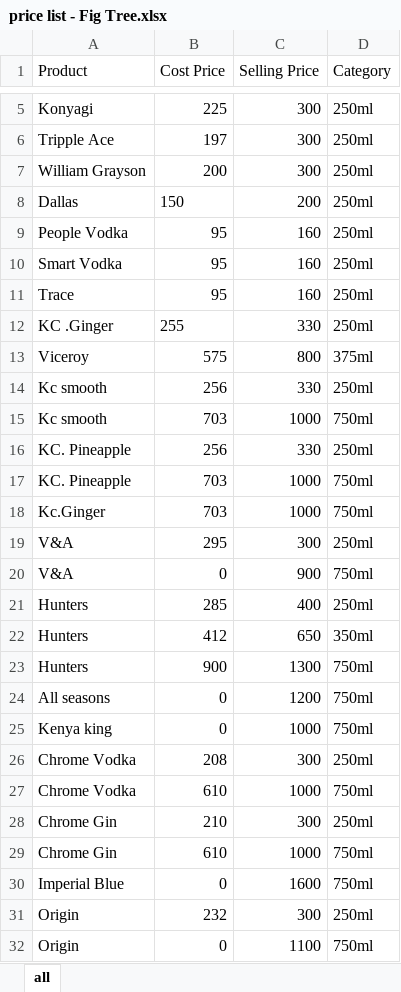
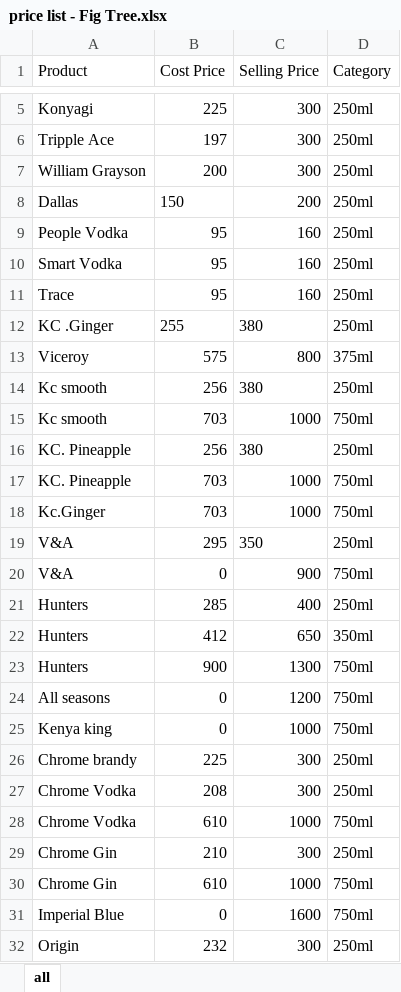
Before and after one commit to ANDERSON254KE/ProfitTracker-, an Excel workbook: price list - Fig Tree.xlsx, sheet all, drawn as a sheet; only a part is shown, gaps mark what is left out; the shorter side is filled out with more unchanged rows; values as stored, in another font and other column widths than the file's, no borders; the diff names each change by its address in the sheet, - before the commit and + after, or states it on an @@ line.

```diff
--- a/price list - Fig Tree.xlsx (sheet all)
+++ b/price list - Fig Tree.xlsx (sheet all)
-C12 (Selling Price): 330
+C12 (Selling Price): 380
-C14 (Selling Price): 330
+C14 (Selling Price): 380
-C16 (Selling Price): 330
+C16 (Selling Price): 380
-C19 (Selling Price): 300
+C19 (Selling Price): 350
+row 26: Chrome brandy | 225 | 300 | 250ml
```
Also changed, not shown: price list - Emirates.xlsx, price list - Empire Shop.xlsx, 12 other files.
